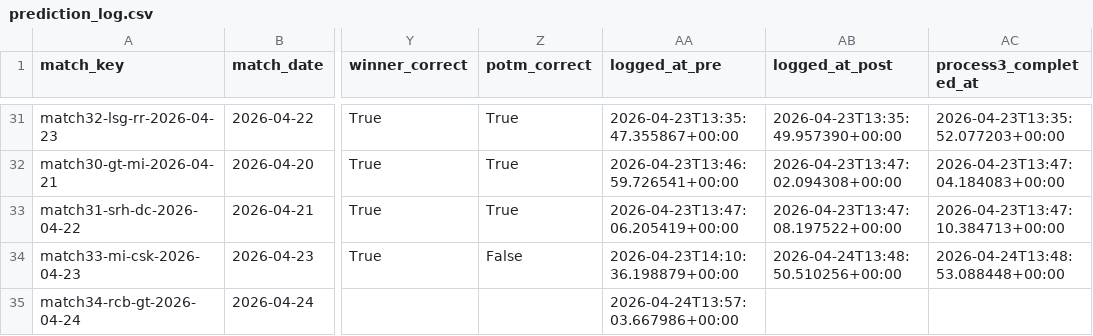
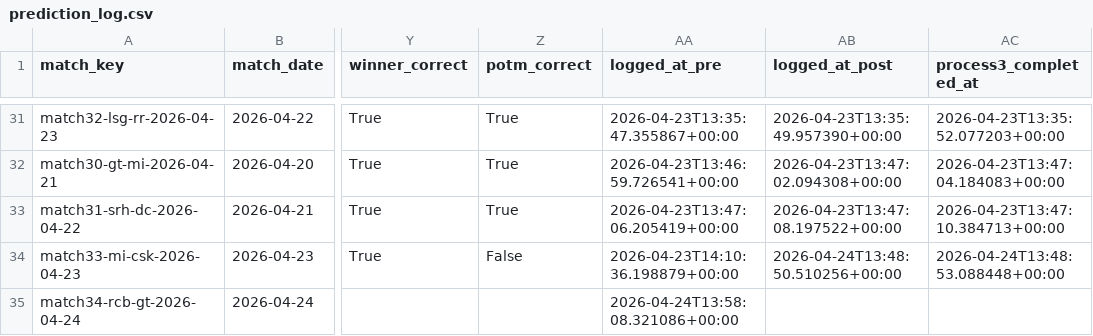
Before and after one commit to Jaymehta45/Sabermetric-IPL-Prediction-, a CSV file: data/processed/prediction_log.csv, drawn as a sheet; only a part is shown, gaps mark what is left out; the diff names each change by its address in the sheet, - before the commit and + after, or states it on an @@ line.

Commit message:
chore(prediction_log): pre match34-rcb-gt-2026-04-24

```diff
--- a/data/processed/prediction_log.csv
+++ b/data/processed/prediction_log.csv
-AA35 (logged_at_pre): 2026-04-24T13:57:03.667986+00:00
+AA35 (logged_at_pre): 2026-04-24T13:58:08.321086+00:00
```
